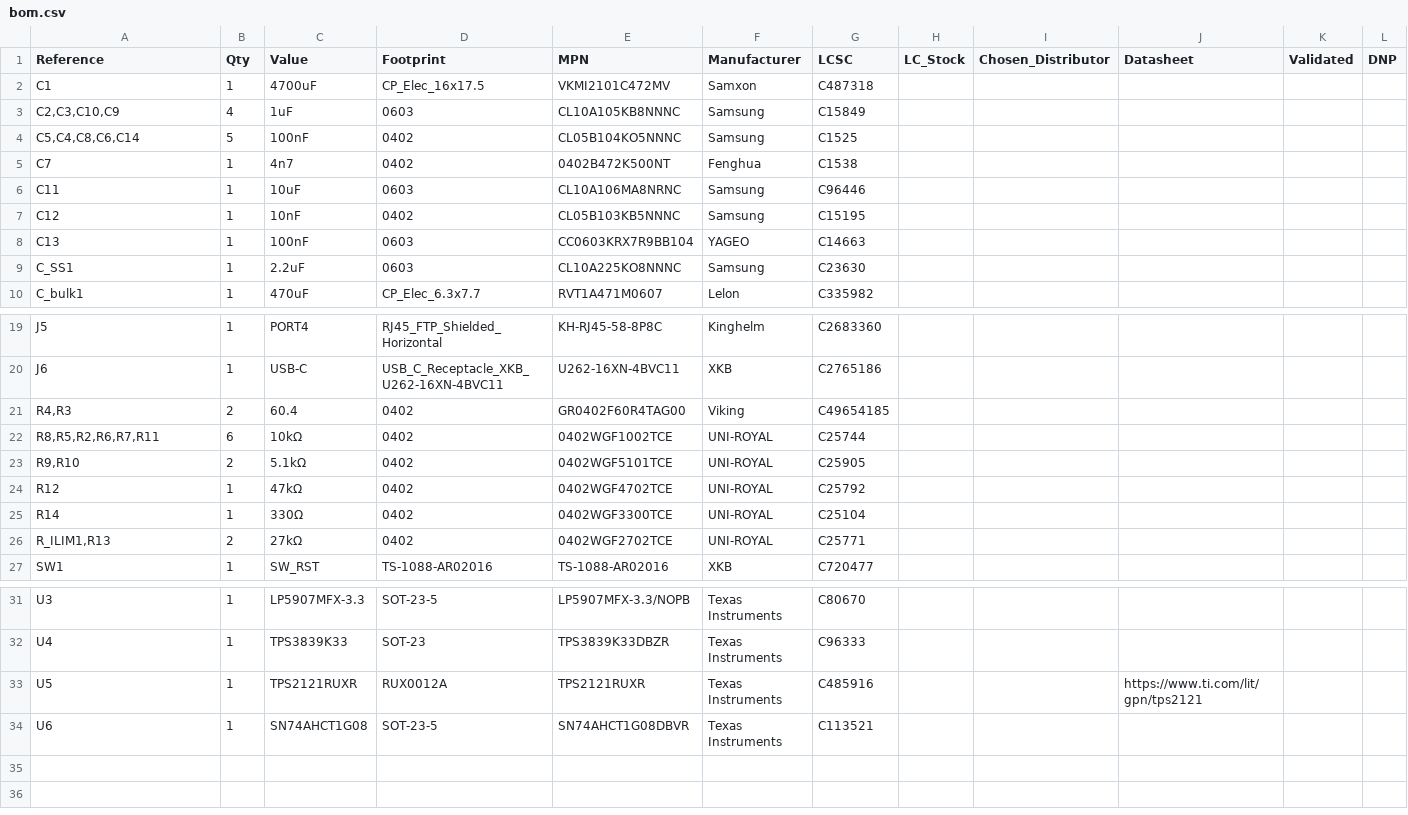
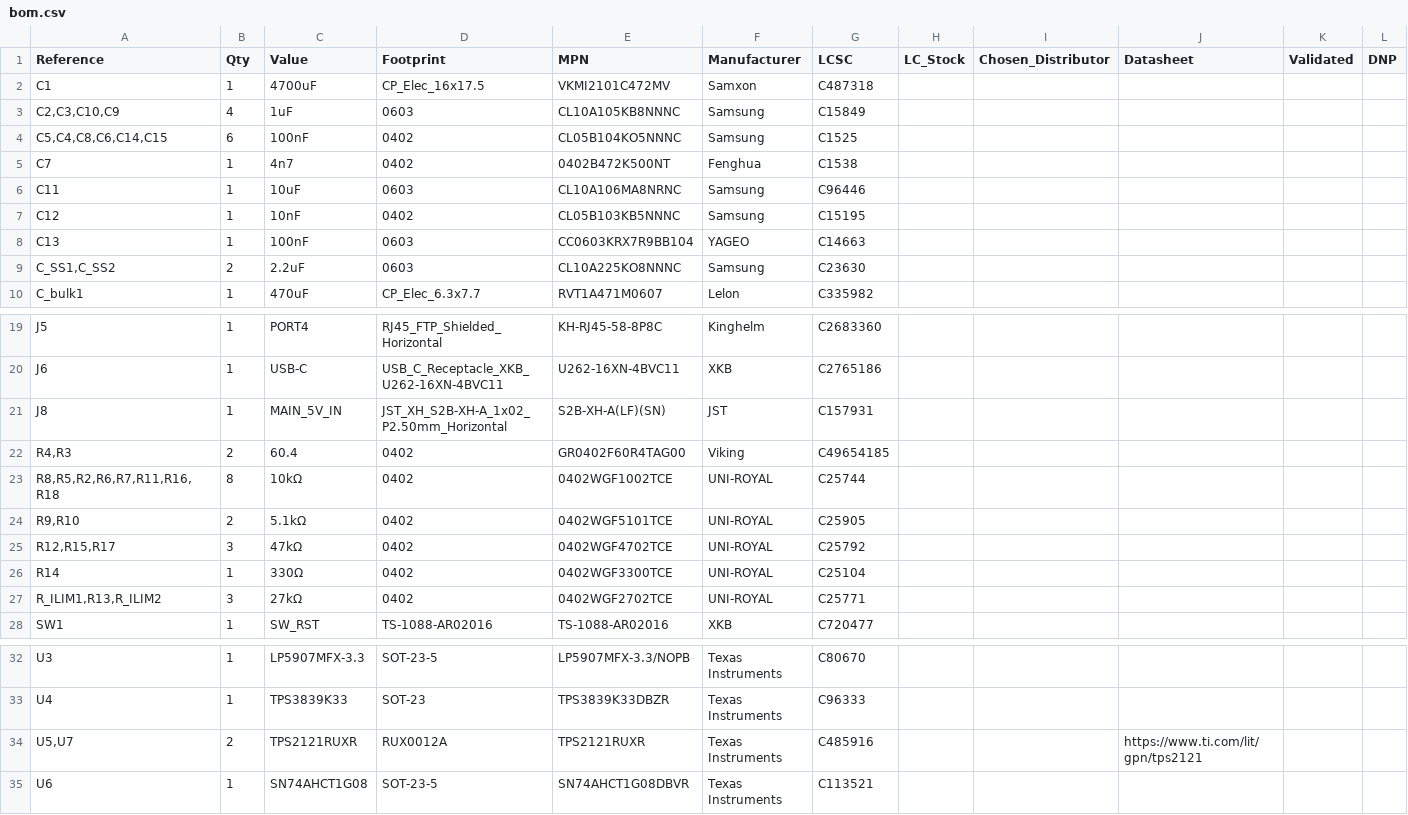
Before and after one commit to nathanfraske/CEC-Platform, a CSV file: hubs/hub-standard/bom/bom.csv, drawn as a sheet; only a part is shown, gaps mark what is left out; addresses are those after the commit; rows hold the shown columns only; the diff names each change by its address in the sheet, - before the commit and + after, or states it on an @@ line.

```diff
--- a/hubs/hub-standard/bom/bom.csv
+++ b/hubs/hub-standard/bom/bom.csv
-A4 (Reference): C5,C4,C8,C6,C14
+A4 (Reference): C5,C4,C8,C6,C14,C15
-B4 (Qty): 5
+B4 (Qty): 6
-A9 (Reference): C_SS1
+A9 (Reference): C_SS1,C_SS2
-B9 (Qty): 1
+B9 (Qty): 2
+row 21: J8 | 1 | MAIN_5V_IN | JST_XH_S2B-XH-A_1x02_P2.50mm_Horizontal | S2B-XH-A(LF)(SN) | JST | C157931
-A23 (Reference): R8,R5,R2,R6,R7,R11
+A23 (Reference): R8,R5,R2,R6,R7,R11,R16,R18
-B23 (Qty): 6
+B23 (Qty): 8
-A25 (Reference): R12
+A25 (Reference): R12,R15,R17
-B25 (Qty): 1
+B25 (Qty): 3
-A27 (Reference): R_ILIM1,R13
+A27 (Reference): R_ILIM1,R13,R_ILIM2
-B27 (Qty): 2
+B27 (Qty): 3
-A34 (Reference): U5
+A34 (Reference): U5,U7
-B34 (Qty): 1
+B34 (Qty): 2
```
Also changed, not shown: hubs/hub-standard/bom/hub-standard-BOM-jlcpcb.csv, 4 other files.
